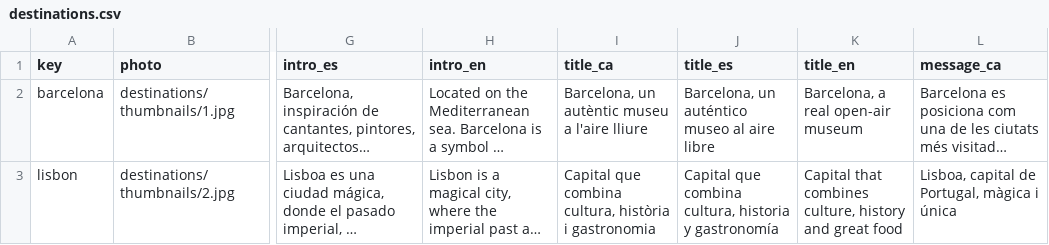
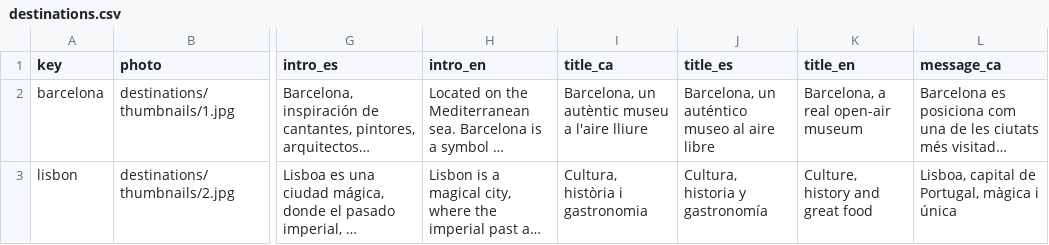
Before and after one commit to TheGreenVintage/thegreenvintage.website.static, a CSV file: _data/destinations.csv, drawn as a sheet; only a part is shown, gaps mark what is left out; long unchanged cells end in …; the diff names each change by its address in the sheet, - before the commit and + after, or states it on an @@ line.

```diff
--- a/_data/destinations.csv
+++ b/_data/destinations.csv
-I3 (title_ca): Capital que combina cultura, història i gastronomia
+I3 (title_ca): Cultura, història i gastronomia
-J3 (title_es): Capital que combina cultura, historia y gastronomía
+J3 (title_es): Cultura, historia y gastronomía
-K3 (title_en): Capital that combines culture, history and great food
+K3 (title_en): Culture, history and great food
```
Also changed, not shown: 23 other files.
